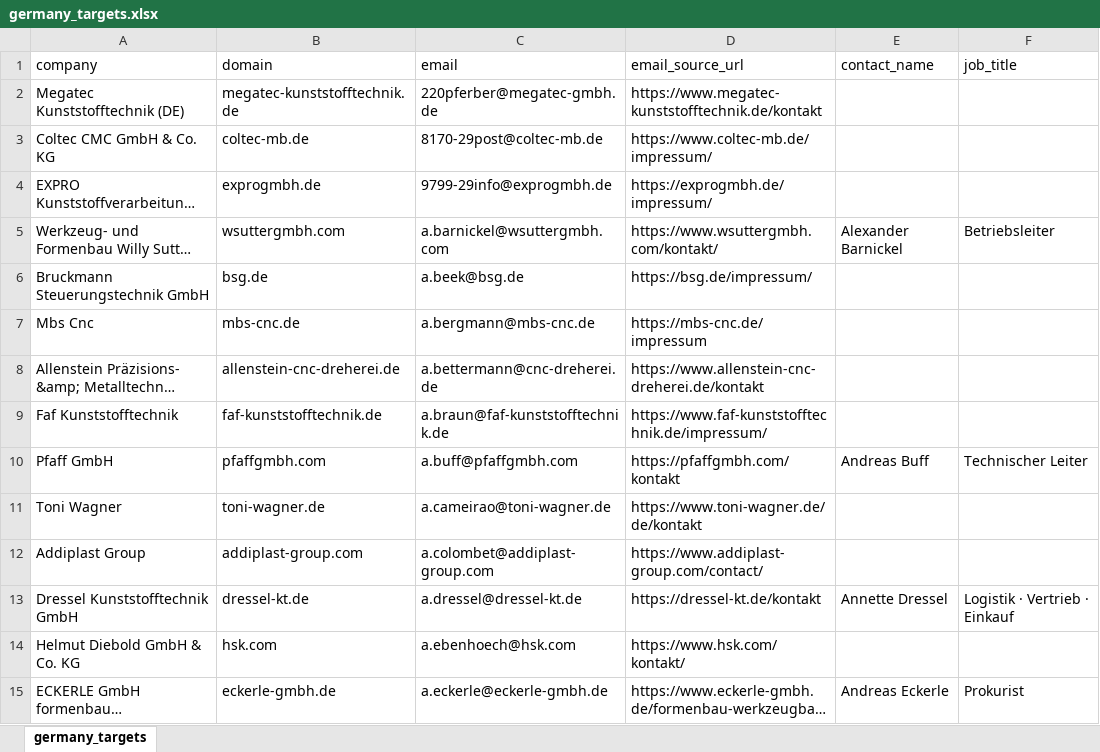
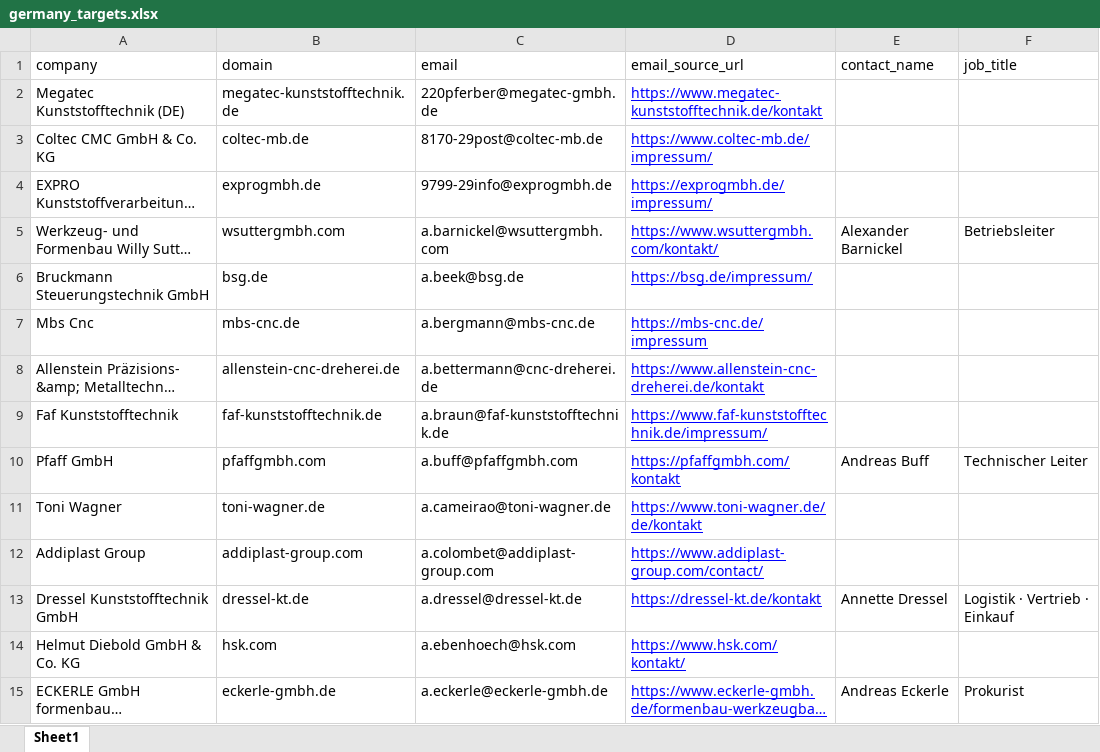
Before and after one commit to lee-lwj/ai, an Excel workbook: mouldible-export-ai/data/germany_targets.xlsx, sheet Sheet1, drawn as a sheet; only a part is shown; long unchanged cells end in …; values as stored, in another font and other column widths than the file's, no borders; the diff covers the shown part only; the diff names each change by its address in the sheet, - before the commit and + after, or states it on an @@ line.

```diff
--- a/mouldible-export-ai/data/germany_targets.xlsx (sheet Sheet1)
+++ b/mouldible-export-ai/data/germany_targets.xlsx (sheet Sheet1)
-sheet tab: germany_targets
+sheet tab: Sheet1
@@ D2:D15 underline: off → on, text colour: black → #0000FF @@
```
Also changed, not shown: 9 added rows and cell formats elsewhere in this sheet, 7 other files.
